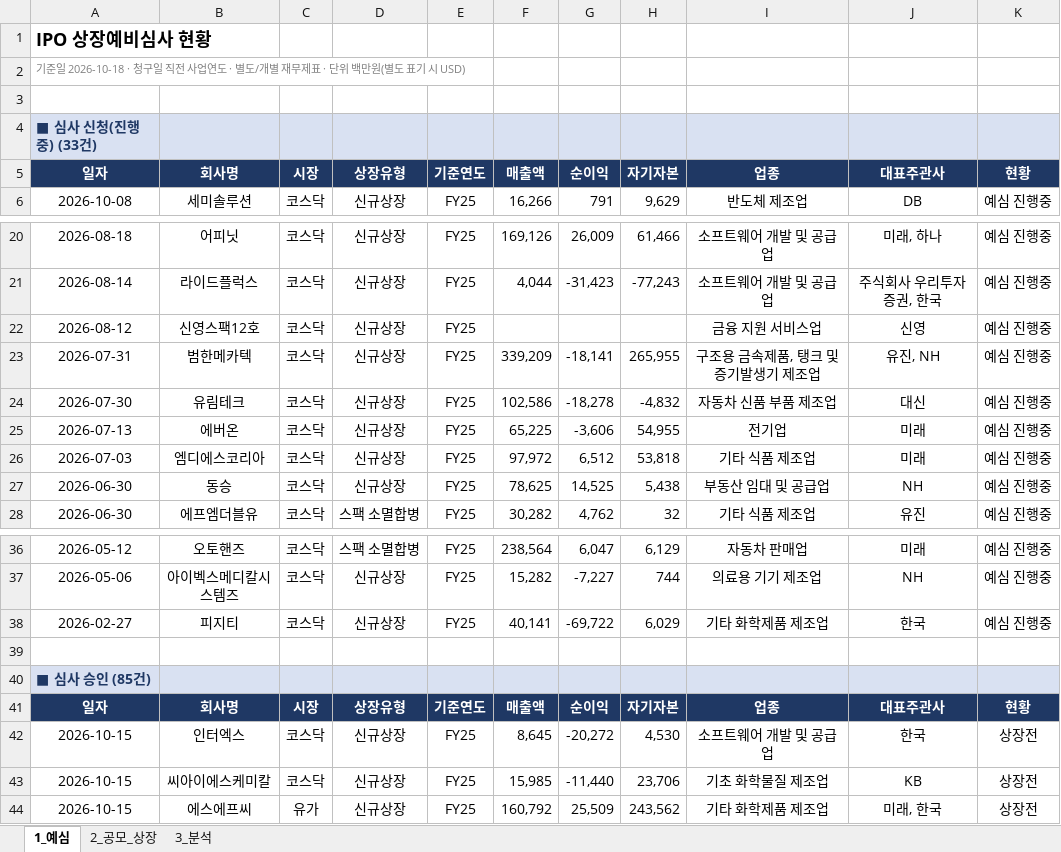
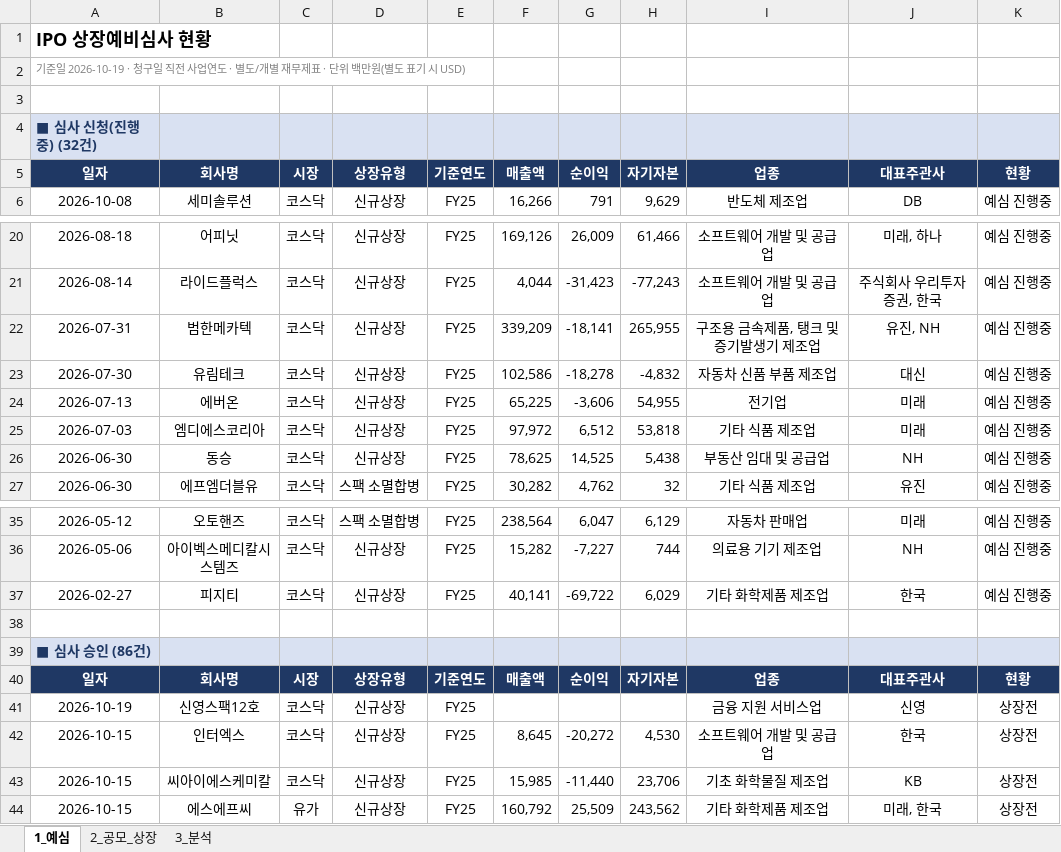
Before and after one commit to history-dungeon-user/IPO-MARKET-REVIEW, an Excel workbook: IPO_analysis.xlsx, sheet 1_예심, drawn as a sheet; only a part is shown, gaps mark what is left out; values as stored, in another font and other column widths than the file's, no borders; removed rows and columns are numbered as before the commit, all else as after; the diff names each change by its address in the sheet, - before the commit and + after, or states it on an @@ line.

```diff
--- a/IPO_analysis.xlsx (sheet 1_예심)
+++ b/IPO_analysis.xlsx (sheet 1_예심)
-A2: 기준일 2026-10-18 · 청구일…
+A2: 기준일 2026-10-19 · 청구일…
-A4: ■ 심사 신청(진행중) (33건)
+A4: ■ 심사 신청(진행중) (32건)
-row 22: 2026-08-12 | 신영스팩12호 | 코스닥 | 신규상장 | FY25 |  |  |  | 금융 지원 서비스업 | 신영 | 예심 진행중
-A39: ■ 심사 승인 (85건)
+A39: ■ 심사 승인 (86건)
+row 41: 2026-10-19 | 신영스팩12호 | 코스닥 | 신규상장 | FY25 |  |  |  | 금융 지원 서비스업 | 신영 | 상장전
```
Also changed, not shown: sheet 2_공모_상장, sheet 3_분석, IPO_Rawdata_master.xlsx, 6 other files.
